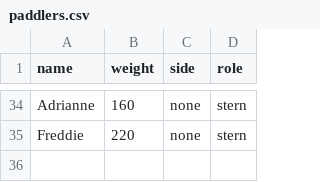
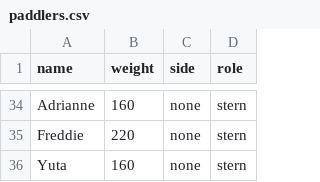
Before and after one commit to varoper/dragonboat-seating, a CSV file: public/rosters/paddlers.csv, drawn as a sheet; only a part is shown, gaps mark what is left out; the diff names each change by its address in the sheet, - before the commit and + after, or states it on an @@ line.

Commit message:
handle if paddler in chart doesn't exist in roster

```diff
--- a/public/rosters/paddlers.csv
+++ b/public/rosters/paddlers.csv
+row 36: Yuta | 160 | none | stern
```
Also changed, not shown: 9 other files.
